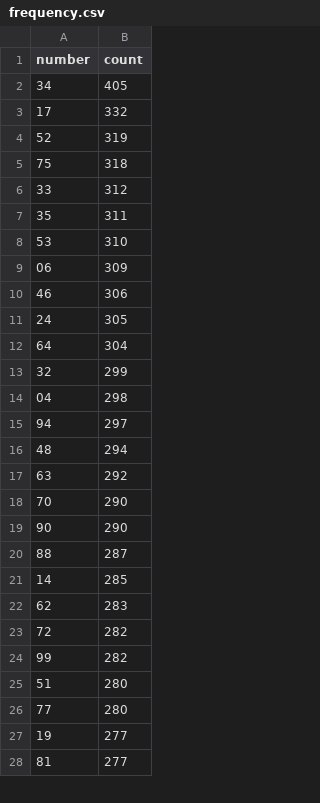
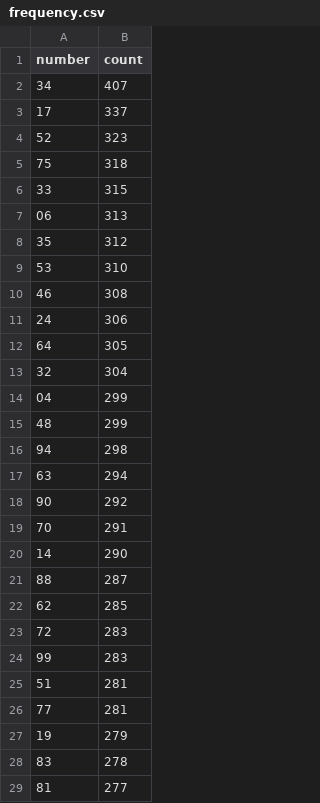
Before and after one commit to kina2711/vn-lottery-xsmb, a CSV file: data/reports/frequency.csv, drawn as a sheet; only a part is shown; the diff covers the shown part only.

```diff
--- a/data/reports/frequency.csv
+++ b/data/reports/frequency.csv
@@ -1,28 +1,29 @@
 number,count
-34,405
-17,332
-52,319
+34,407
+17,337
+52,323
 75,318
-33,312
-35,311
+33,315
+06,313
+35,312
 53,310
-06,309
-46,306
-24,305
-64,304
-32,299
-04,298
-94,297
-48,294
-63,292
-70,290
-90,290
+46,308
+24,306
+64,305
+32,304
+04,299
+48,299
+94,298
+63,294
+90,292
+70,291
+14,290
 88,287
-14,285
-62,283
-72,282
-99,282
-51,280
-77,280
-19,277
+62,285
+72,283
+99,283
+51,281
+77,281
+19,279
+83,278
 81,277
```
Also changed, not shown: 23 added rows, 24 removed rows and 39 edited cells elsewhere in this file, data/processed/draws.csv, data/reports/days_since_last_seen.csv, 10 other files.
